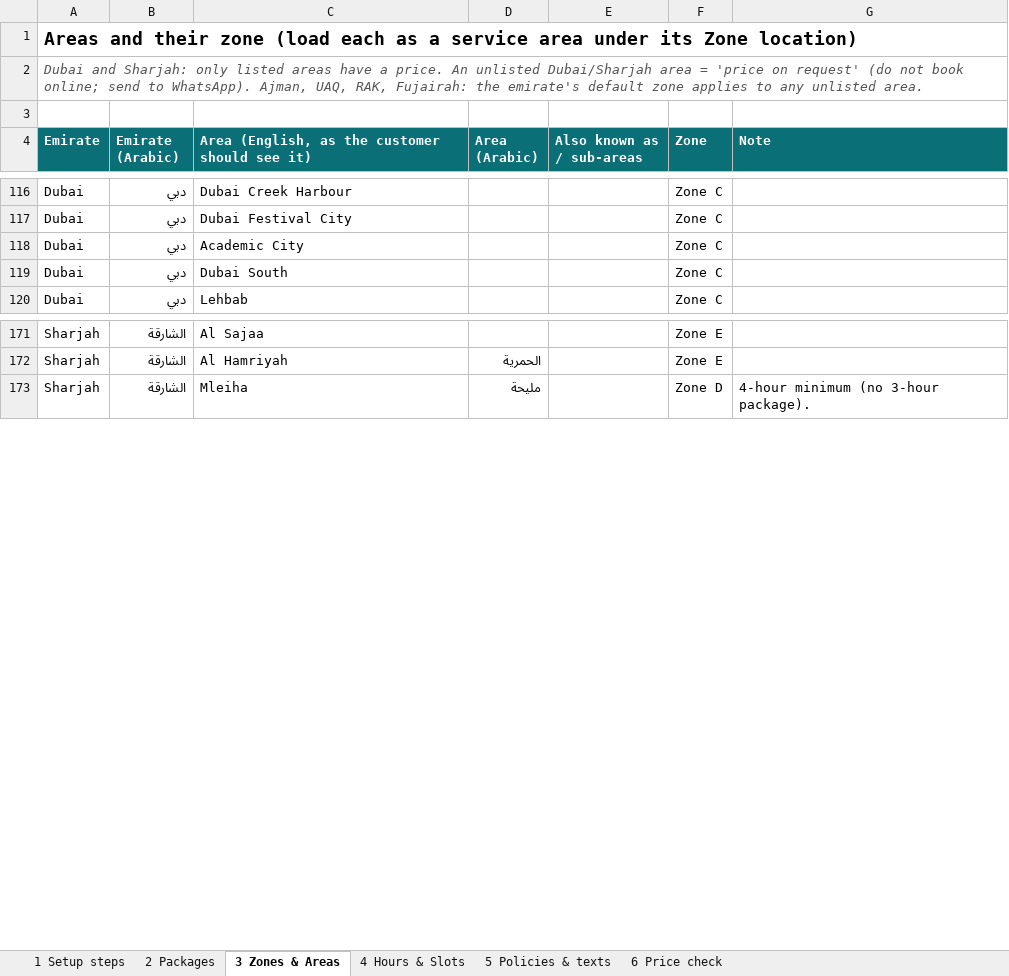
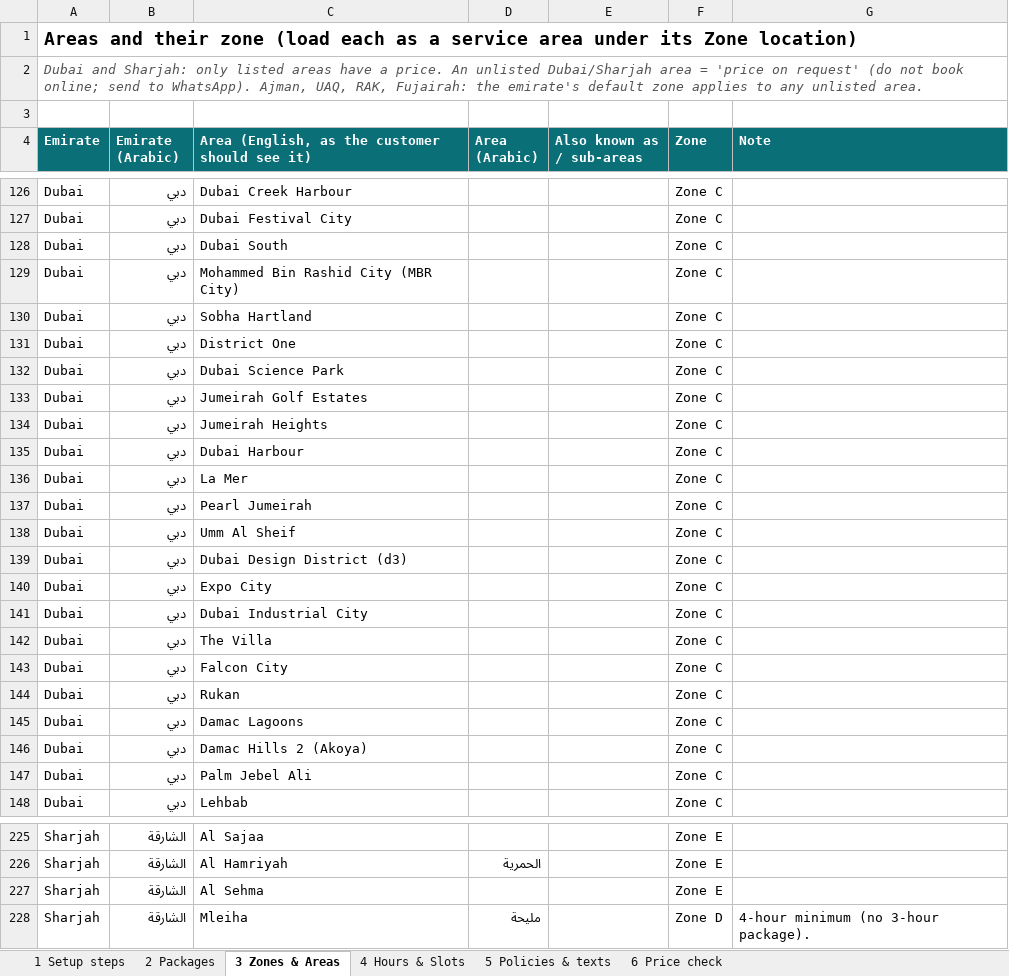
Before and after one commit to JUST-NOW-FOR-BUILDING-CLEANING/jn, an Excel workbook: bookingkoala/JustNow-BookingKoala-Setup.xlsx, sheet 3 Zones & Areas, drawn as a sheet; only a part is shown, gaps mark what is left out; values as stored, in another font and other column widths than the file's, no borders; removed rows and columns are numbered as before the commit, all else as after; the diff covers the shown part only; the diff names each change by its address in the sheet, - before the commit and + after, or states it on an @@ line.

```diff
--- a/bookingkoala/JustNow-BookingKoala-Setup.xlsx (sheet 3 Zones & Areas)
+++ b/bookingkoala/JustNow-BookingKoala-Setup.xlsx (sheet 3 Zones & Areas)
-row 118: Dubai | دبي | Academic City |  |  | Zone C
+row 129: Dubai | دبي | Mohammed Bin Rashid City (MBR City) |  |  | Zone C
+row 130: Dubai | دبي | Sobha Hartland |  |  | Zone C
+row 131: Dubai | دبي | District One |  |  | Zone C
+row 132: Dubai | دبي | Dubai Science Park |  |  | Zone C
+row 133: Dubai | دبي | Jumeirah Golf Estates |  |  | Zone C
+row 134: Dubai | دبي | Jumeirah Heights |  |  | Zone C
+row 135: Dubai | دبي | Dubai Harbour |  |  | Zone C
+row 136: Dubai | دبي | La Mer |  |  | Zone C
+row 137: Dubai | دبي | Pearl Jumeirah |  |  | Zone C
+row 138: Dubai | دبي | Umm Al Sheif |  |  | Zone C
+row 139: Dubai | دبي | Dubai Design District (d3) |  |  | Zone C
+row 140: Dubai | دبي | Expo City |  |  | Zone C
+row 141: Dubai | دبي | Dubai Industrial City |  |  | Zone C
+row 142: Dubai | دبي | The Villa |  |  | Zone C
+row 143: Dubai | دبي | Falcon City |  |  | Zone C
+row 144: Dubai | دبي | Rukan |  |  | Zone C
+row 145: Dubai | دبي | Damac Lagoons |  |  | Zone C
+row 146: Dubai | دبي | Damac Hills 2 (Akoya) |  |  | Zone C
+row 147: Dubai | دبي | Palm Jebel Ali |  |  | Zone C
+row 227: Sharjah | الشارقة | Al Sehma |  |  | Zone E
```
Also changed, not shown: 74 added rows and 3 removed rows elsewhere in this sheet, sheet 1 Setup steps, formulas that keep their value, 4 other files.
